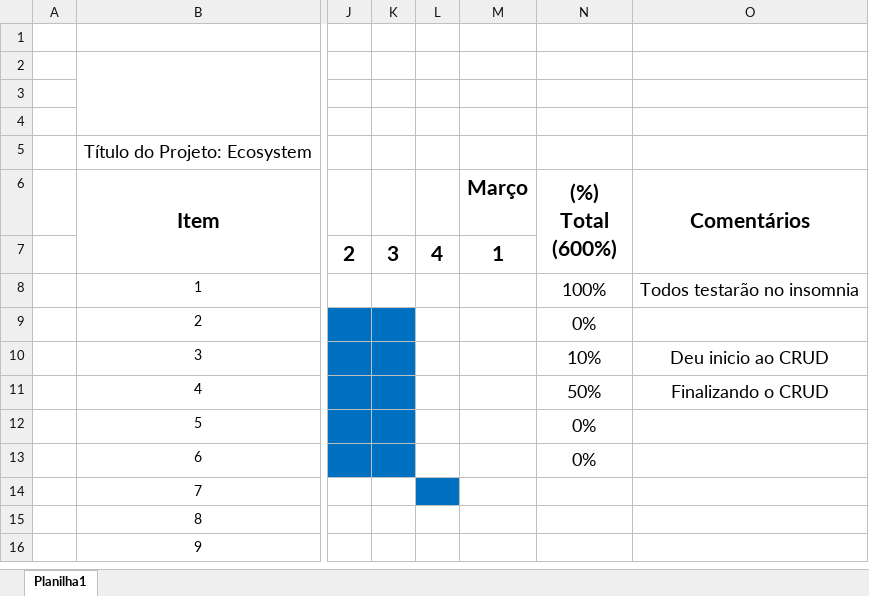
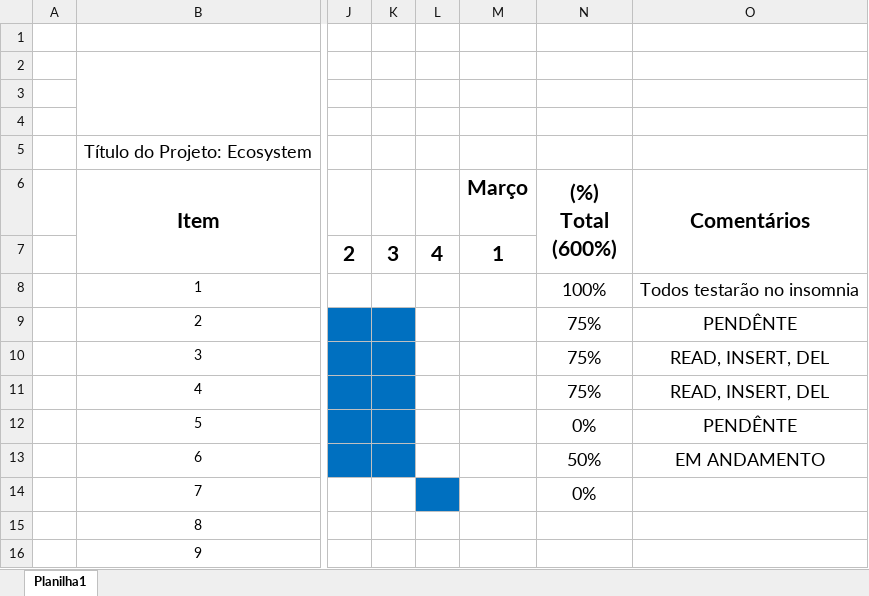
Before and after one commit to Robesio/ecosystem, an Excel workbook: missao-frotas/materiais/cronograma_frotas.xlsx, sheet Planilha1, drawn as a sheet; only a part is shown, gaps mark what is left out; values as stored, in another font and other column widths than the file's, no borders; charts and pictures not drawn; the diff names each change by its address in the sheet, - before the commit and + after, or states it on an @@ line.

```diff
--- a/missao-frotas/materiais/cronograma_frotas.xlsx (sheet Planilha1)
+++ b/missao-frotas/materiais/cronograma_frotas.xlsx (sheet Planilha1)
-N9 ((%) Total (600%)): 0%
+N9 ((%) Total (600%)): 75%
-O9 (Comentários): (empty)
+O9 (Comentários): PENDÊNTE
-N10 ((%) Total (600%)): 10%
+N10 ((%) Total (600%)): 75%
-O10 (Comentários): Deu inicio ao CRUD
+O10 (Comentários): READ, INSERT, DEL
-N11 ((%) Total (600%)): 50%
+N11 ((%) Total (600%)): 75%
-O11 (Comentários): Finalizando o CRUD
+O11 (Comentários): READ, INSERT, DEL
-O12 (Comentários): (empty)
+O12 (Comentários): PENDÊNTE
-N13 ((%) Total (600%)): 0%
+N13 ((%) Total (600%)): 50%
-O13 (Comentários): (empty)
+O13 (Comentários): EM ANDAMENTO
-N14 ((%) Total (600%)): (empty)
+N14 ((%) Total (600%)): 0%
```
Also changed, not shown: missao-chamados/materiais/cronograma_chamados.xlsx, missao-rotas/materiais/cronograma_rotas.xlsx, 1 other file.
